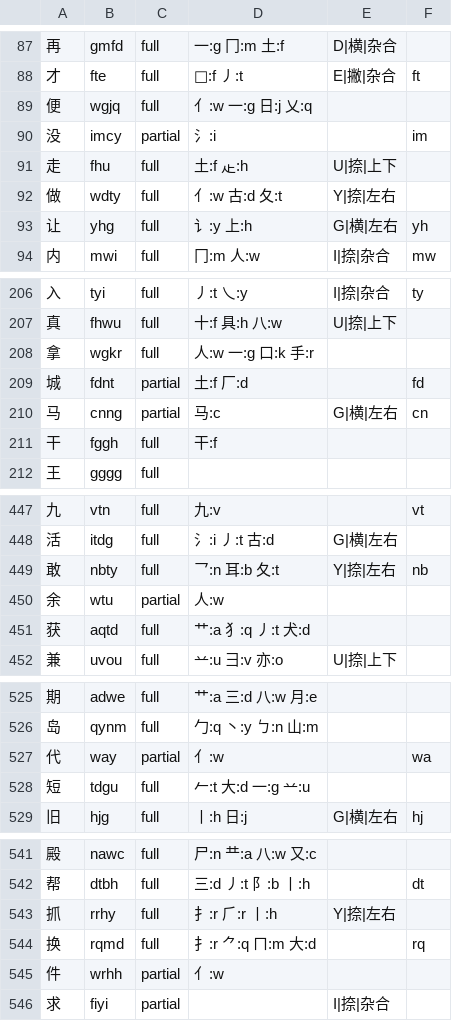
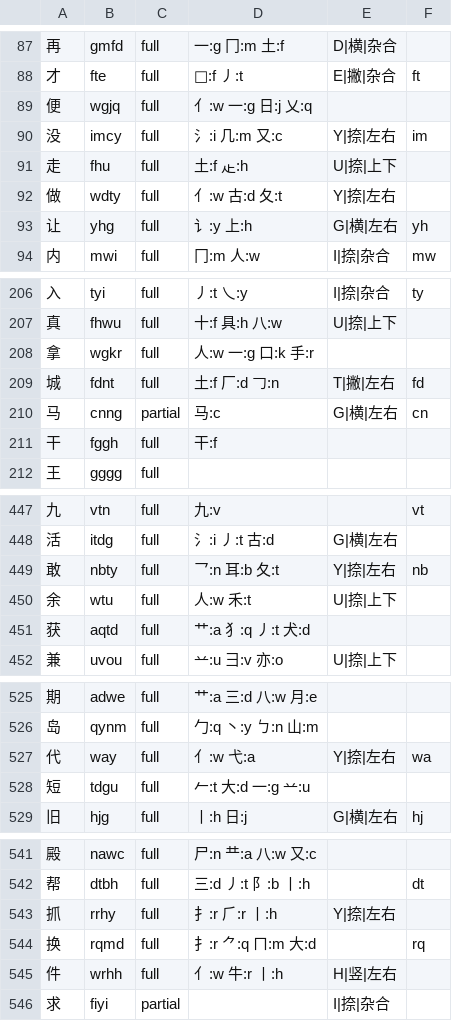
Before and after one commit to EasyIndie/EasyInputMethod, a TSV file: data/generated/B0-runtime.tsv, drawn as a sheet; only a part is shown, gaps mark what is left out; the diff covers the shown part only.

```diff
--- a/data/generated/B0-runtime.tsv
+++ b/data/generated/B0-runtime.tsv
@@ -89,3 +89,3 @@
 便	wgjq	full	亻:w 一:g 日:j 乂:q		
-没	imcy	partial	氵:i		im
+没	imcy	full	氵:i 几:m 又:c	Y|捺|左右	im
 走	fhu	full	土:f 龰:h	U|捺|上下	
@@ -208,3 +208,3 @@
 拿	wgkr	full	人:w 一:g 口:k 手:r		
-城	fdnt	partial	土:f 厂:d		fd
+城	fdnt	full	土:f 厂:d 𠃌:n	T|撇|左右	fd
 马	cnng	partial	马:c	G|横|左右	cn
@@ -449,3 +449,3 @@
 敢	nbty	full	乛:n 耳:b 夂:t	Y|捺|左右	nb
-余	wtu	partial	人:w		
+余	wtu	full	人:w 禾:t	U|捺|上下	
 获	aqtd	full	艹:a 犭:q 丿:t 犬:d		
@@ -526,3 +526,3 @@
 岛	qynm	full	勹:q 丶:y ㄅ:n 山:m		
-代	way	partial	亻:w		wa
+代	way	full	亻:w 弋:a	Y|捺|左右	wa
 短	tdgu	full	𠂉:t 大:d 一:g 䒑:u		
@@ -544,3 +544,3 @@
 换	rqmd	full	扌:r ⺈:q ㄇ:m 大:d		rq
-件	wrhh	partial	亻:w		
+件	wrhh	full	亻:w 牛:r 丨:h	H|竖|左右	
 求	fiyi	partial		I|捺|杂合	
```
Also changed, not shown: 9 edited cells elsewhere in this file, 20 other files.
